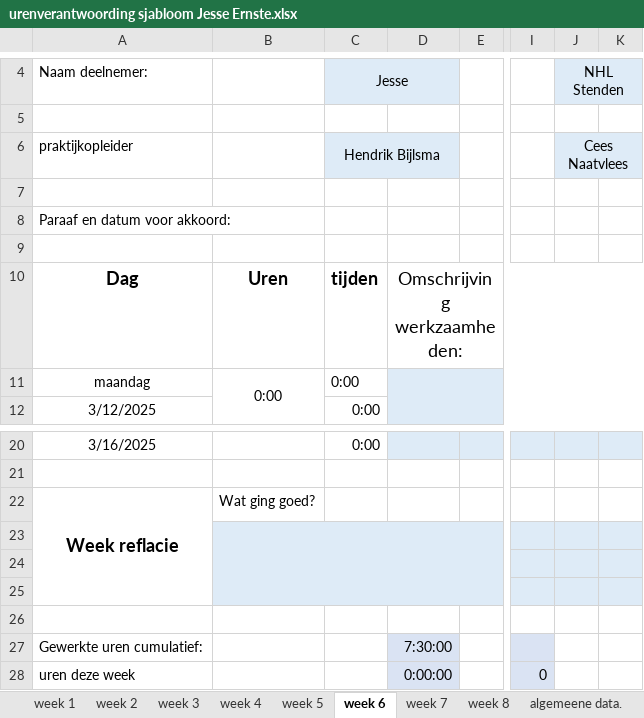
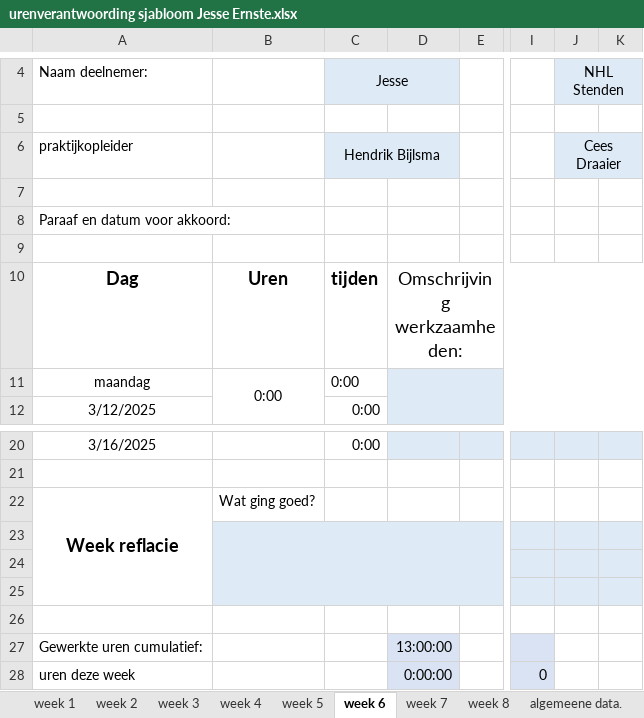
Before and after one commit to Perijn2/Project-digitale-besturing, an Excel workbook: Documentatie/Urenverantwoording/Jesse/urenverantwoording sjabloom Jesse Ernste.xlsx, sheet week 6, drawn as a sheet; only a part is shown, gaps mark what is left out; values as stored, in another font and other column widths than the file's, no borders; the diff names each change by its address in the sheet, - before the commit and + after, or states it on an @@ line.

```diff
--- a/Documentatie/Urenverantwoording/Jesse/urenverantwoording sjabloom Jesse Ernste.xlsx (sheet week 6)
+++ b/Documentatie/Urenverantwoording/Jesse/urenverantwoording sjabloom Jesse Ernste.xlsx (sheet week 6)
-J6: Cees Naatvlees
+J6: Cees Draaier
-D27: 7:30:00
+D27: 13:00:00
```
Also changed, not shown: sheet week 2, sheet algemeene data., sheet week 1, sheet week 4, sheet week 3, sheet week 8, 2 more sheets, charts or pictures, 2 other files.
